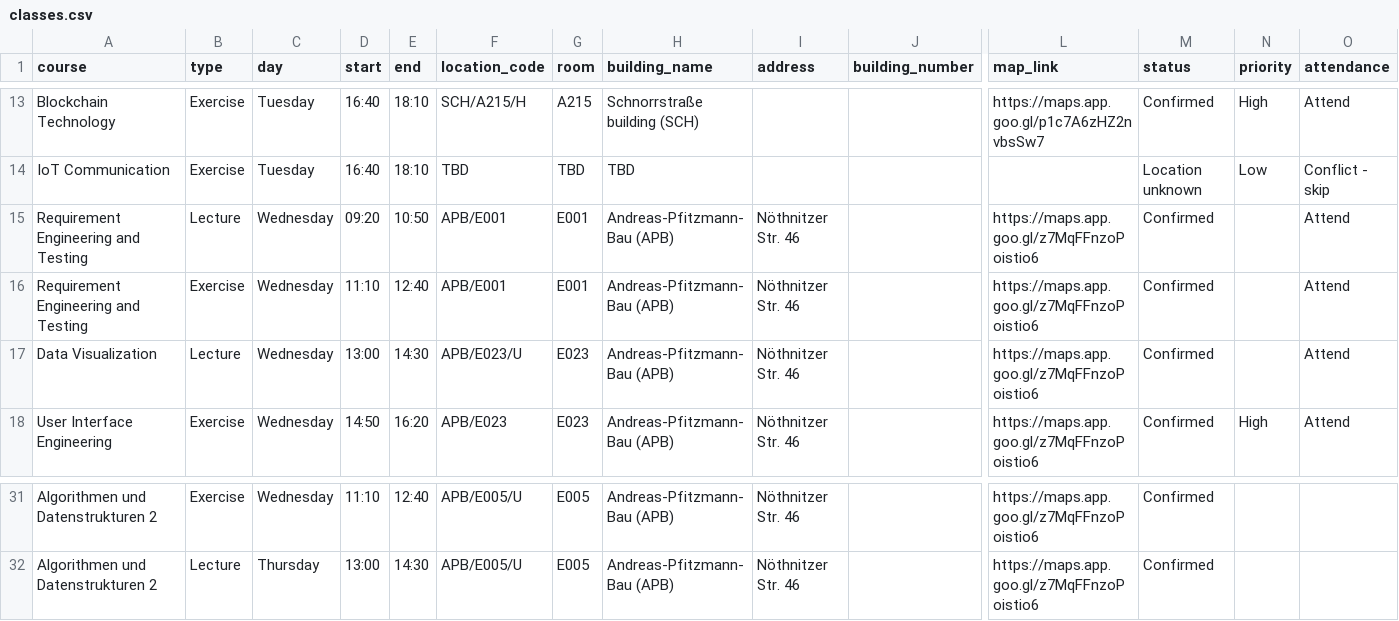
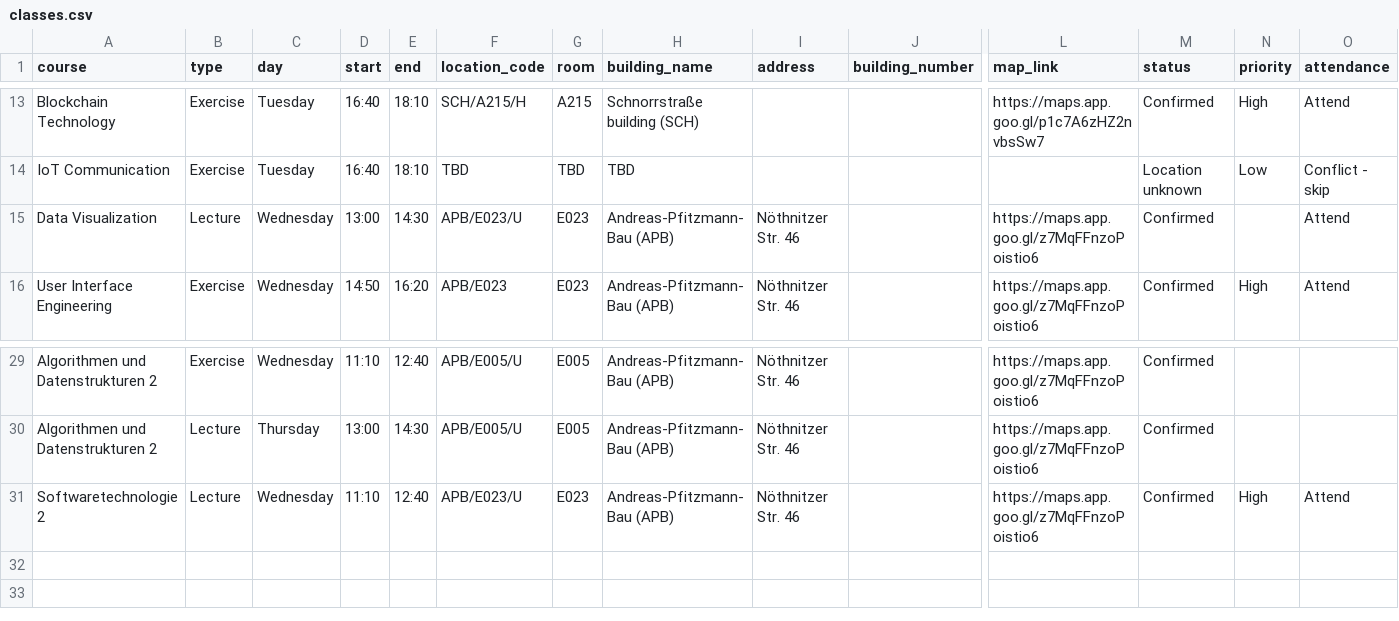
Before and after one commit to rubeshnpl13/my-class-scheduler, a CSV file: data/classes.csv, drawn as a sheet; only a part is shown, gaps mark what is left out; removed rows and columns are numbered as before the commit, all else as after; rows hold the shown columns only; the diff names each change by its address in the sheet, - before the commit and + after, or states it on an @@ line.

```diff
--- a/data/classes.csv
+++ b/data/classes.csv
-row 15: Requirement Engineering and Testing | Lecture | Wednesday | 09:20 | 10:50 | APB/E001 | E001 | Andreas-Pfitzmann-Bau (APB) | Nöthnitzer Str. 46 |  | https://maps.app.goo.gl/z7MqFFnzoPoistio6 | Confirmed |  | Attend
-row 16: Requirement Engineering and Testing | Exercise | Wednesday | 11:10 | 12:40 | APB/E001 | E001 | Andreas-Pfitzmann-Bau (APB) | Nöthnitzer Str. 46 |  | https://maps.app.goo.gl/z7MqFFnzoPoistio6 | Confirmed |  | Attend
+row 31: Softwaretechnologie 2 | Lecture | Wednesday | 11:10 | 12:40 | APB/E023/U | E023 | Andreas-Pfitzmann-Bau (APB) | Nöthnitzer Str. 46 |  | https://maps.app.goo.gl/z7MqFFnzoPoistio6 | Confirmed | High | Attend
```
